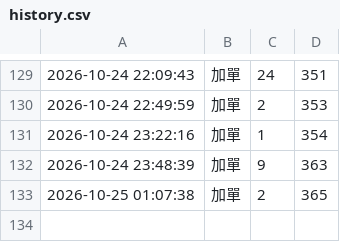
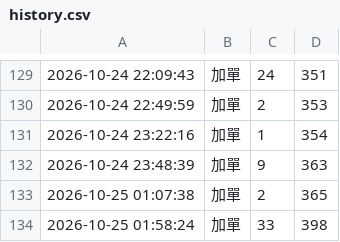
Before and after one commit to tinklokah/eunji1115, a CSV file: history.csv, drawn as a sheet; only a part is shown, gaps mark what is left out.

Commit message:
更新 history.csv 2026-10-25 01:58:26

```diff
--- a/history.csv
+++ b/history.csv
@@ -133 +133,2 @@
 2026-10-25 01:07:38,加單,2,365
+2026-10-25 01:58:24,加單,33,398
```
